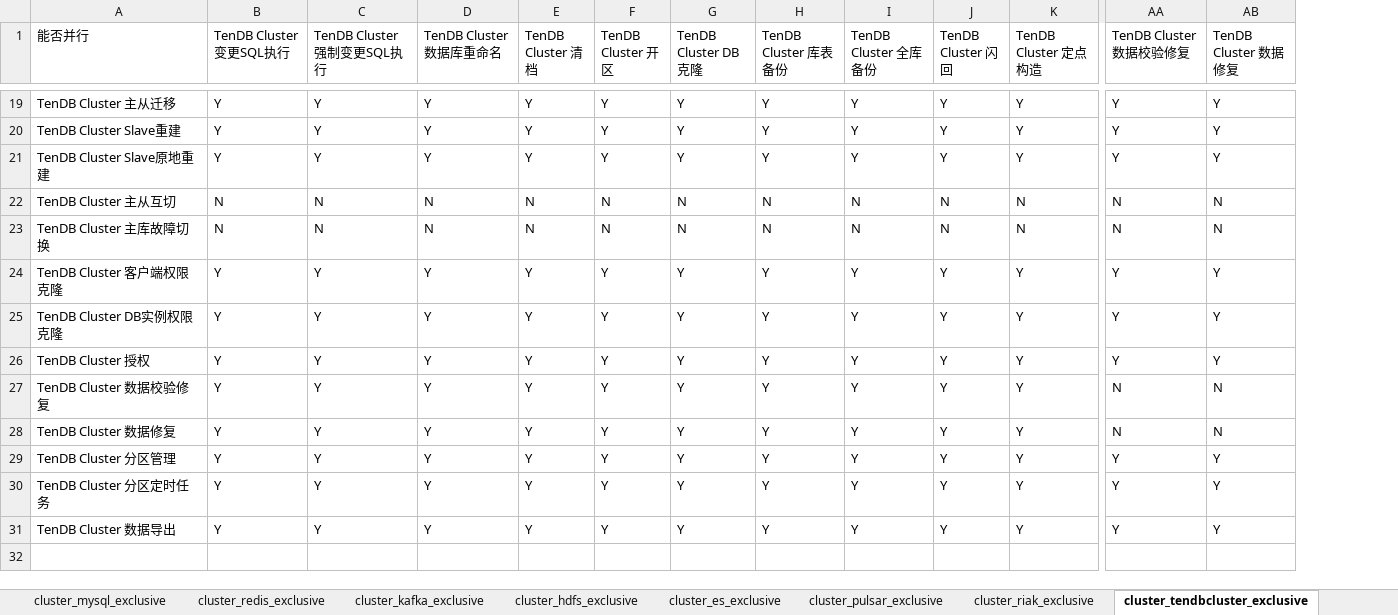
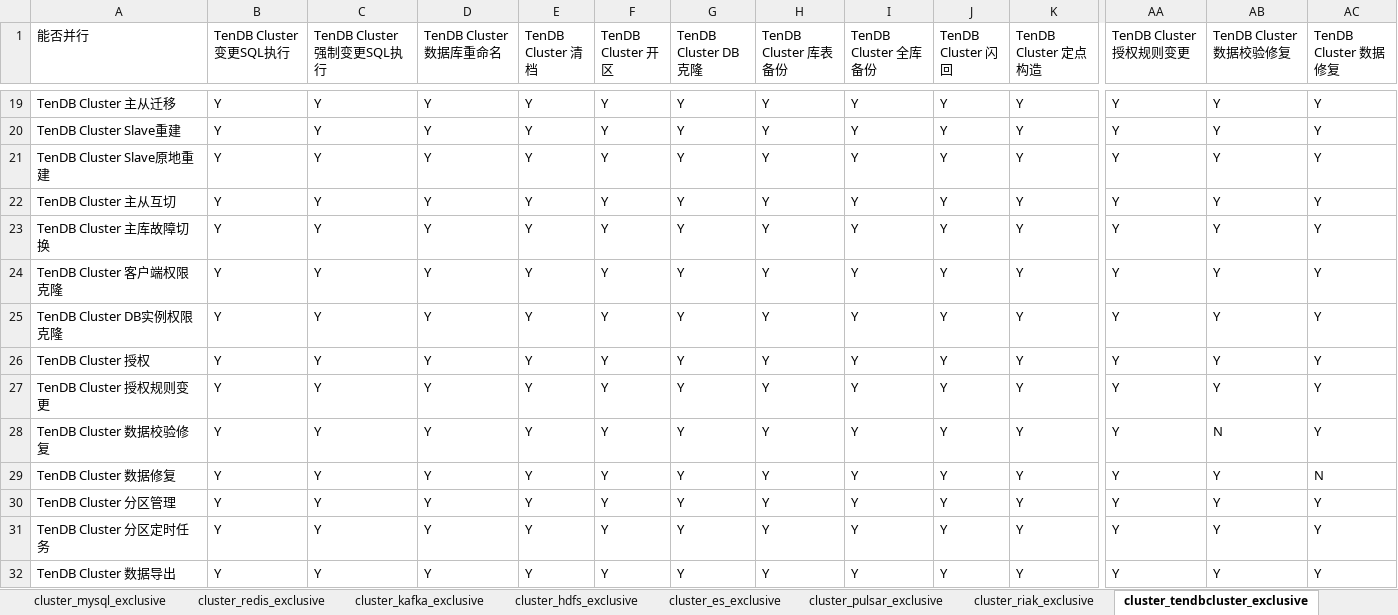
Before and after one commit to zhangrq5/blueking-dbm, an Excel workbook: dbm-ui/backend/ticket/exclusive_ticket.xlsx, sheet cluster_tendbcluster_exclusive, drawn as a sheet; only a part is shown, gaps mark what is left out; values as stored, in another font and other column widths than the file's, no cell formats; addresses are those after the commit; rows hold the shown columns only; the diff covers the shown part only; the diff names each change by its address in the sheet, - before the commit and + after, or states it on an @@ line.

```diff
--- a/dbm-ui/backend/ticket/exclusive_ticket.xlsx (sheet cluster_tendbcluster_exclusive)
+++ b/dbm-ui/backend/ticket/exclusive_ticket.xlsx (sheet cluster_tendbcluster_exclusive)
+column AA (TenDB Cluster 授权规则变更), rows 19-26: all Y; rows 28-32: all Y
-B22:B23 (TenDB Cluster 变更SQL执行): N
+B22:B23 (TenDB Cluster 变更SQL执行): Y
-C22:C23 (TenDB Cluster 强制变更SQL执行): N
+C22:C23 (TenDB Cluster 强制变更SQL执行): Y
-D22:D23 (TenDB Cluster 数据库重命名): N
+D22:D23 (TenDB Cluster 数据库重命名): Y
-E22:E23 (TenDB Cluster 清档): N
+E22:E23 (TenDB Cluster 清档): Y
-F22:F23 (TenDB Cluster 开区): N
+F22:F23 (TenDB Cluster 开区): Y
-G22:G23 (TenDB Cluster DB克隆): N
+G22:G23 (TenDB Cluster DB克隆): Y
-H22:H23 (TenDB Cluster 库表备份): N
+H22:H23 (TenDB Cluster 库表备份): Y
-I22:I23 (TenDB Cluster 全库备份): N
+I22:I23 (TenDB Cluster 全库备份): Y
-J22:J23 (TenDB Cluster 闪回): N
+J22:J23 (TenDB Cluster 闪回): Y
-K22:K23 (TenDB Cluster 定点构造): N
+K22:K23 (TenDB Cluster 定点构造): Y
-AB22:AB23 (TenDB Cluster 数据校验修复): N
+AB22:AB23 (TenDB Cluster 数据校验修复): Y
-AC22:AC23 (TenDB Cluster 数据修复): N
+AC22:AC23 (TenDB Cluster 数据修复): Y
+row 27: TenDB Cluster 授权规则变更 | Y | Y | Y | Y | Y | Y | Y | Y | Y | Y | Y | Y | Y
-AC28 (TenDB Cluster 数据修复): N
+AC28 (TenDB Cluster 数据修复): Y
-AB29 (TenDB Cluster 数据校验修复): N
+AB29 (TenDB Cluster 数据校验修复): Y
```
Also changed, not shown: 98 edited cells elsewhere in this sheet, sheet cluster_mysql_exclusive, sheet cluster_sqlserver_exclusive, cell formats, 9 other files.
